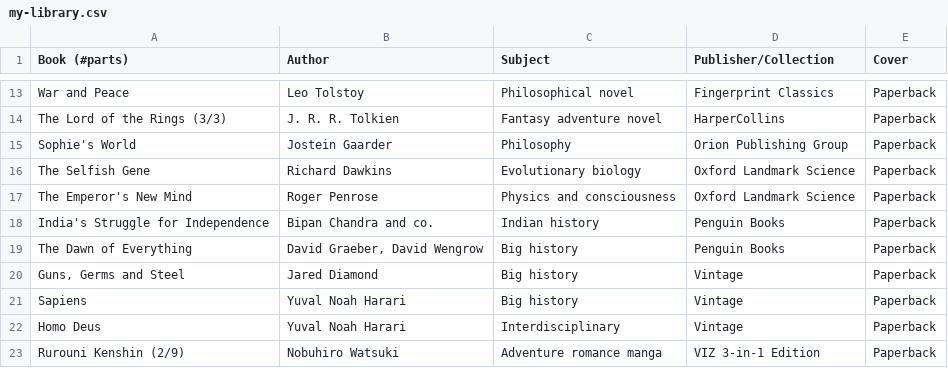
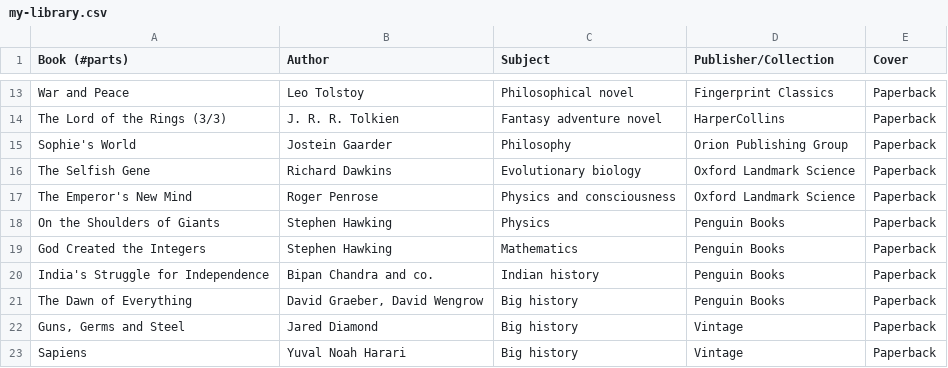
Before and after one commit to huidr/faves, a CSV file: catalogue/my-library.csv, drawn as a sheet; only a part is shown, gaps mark what is left out; the shorter side is filled out with more unchanged rows.

Commit message:
Update my-library.csv

```diff
--- a/catalogue/my-library.csv
+++ b/catalogue/my-library.csv
@@ -17,2 +17,4 @@ The Selfish Gene, Richard Dawkins, Evolutionary biology, Oxford Landmark Science
 The Emperor's New Mind, Roger Penrose, Physics and consciousness, Oxford Landmark Science, Paperback
+On the Shoulders of Giants, Stephen Hawking, Physics, Penguin Books, Paperback
+God Created the Integers, Stephen Hawking, Mathematics, Penguin Books, Paperback
 India's Struggle for Independence, Bipan Chandra and co., Indian history, Penguin Books, Paperback
```
